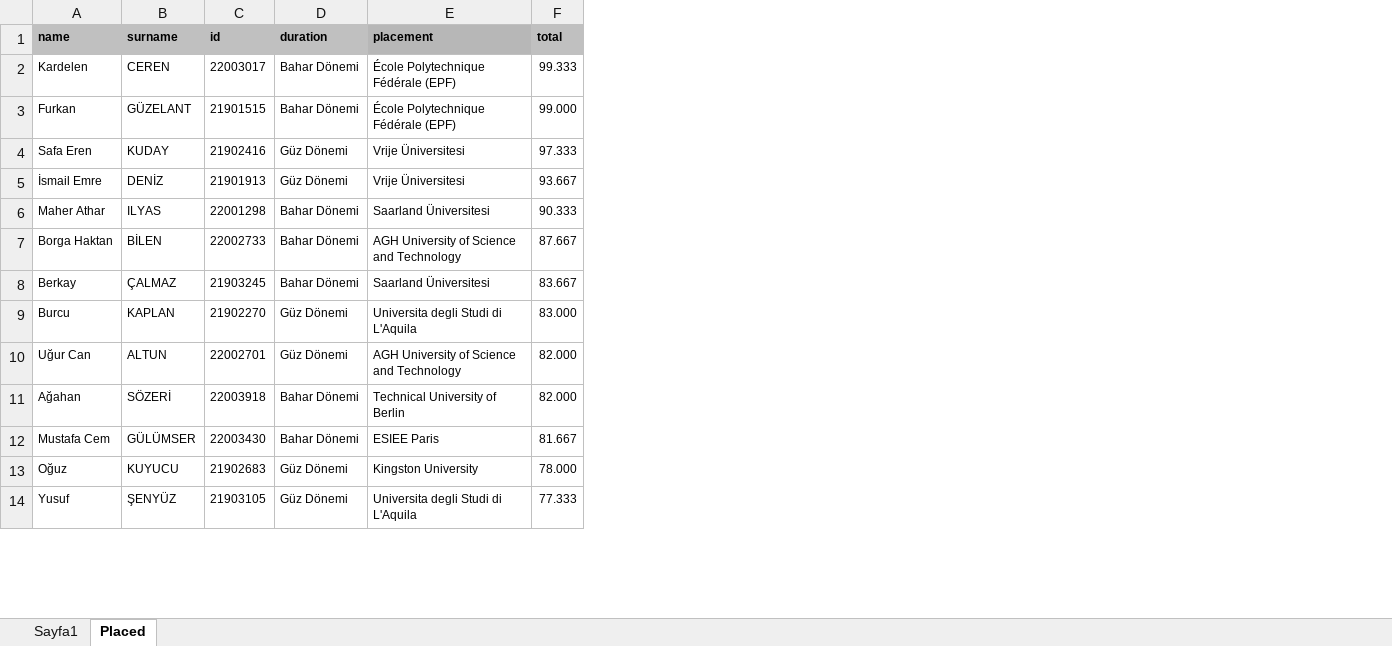
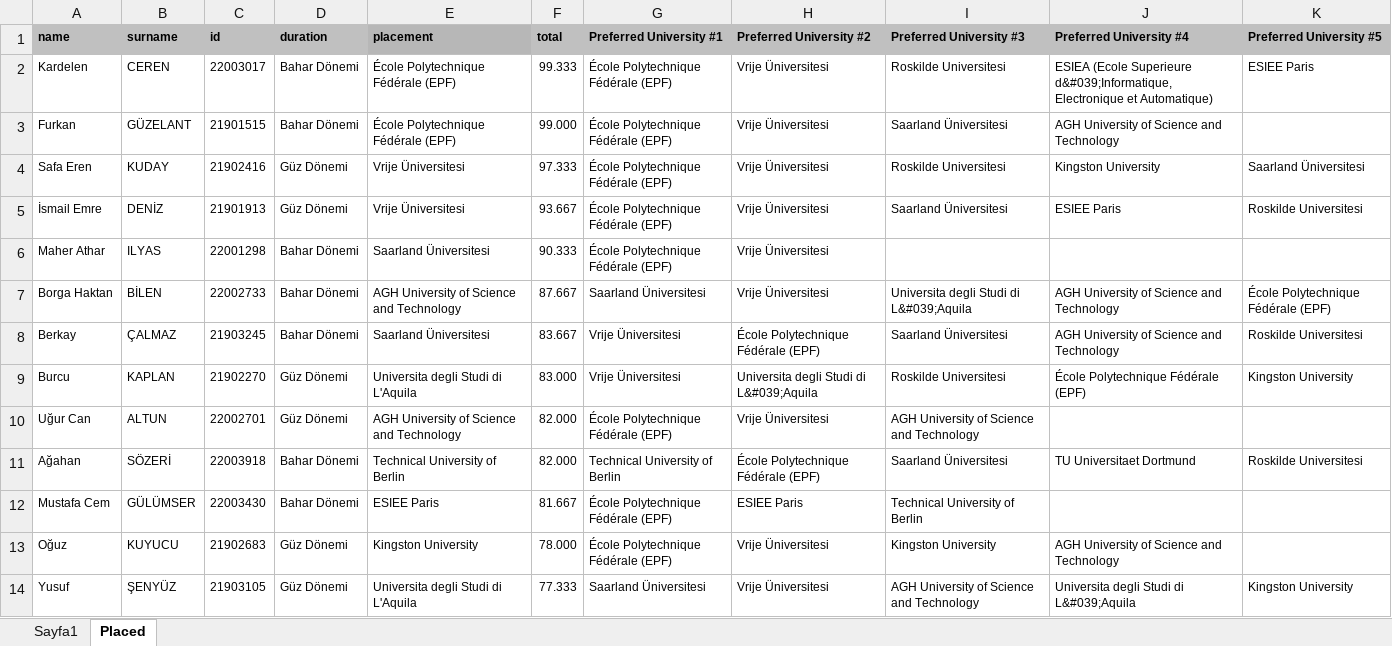
Before and after one commit to trelans/319-Project, an Excel workbook: server/public/uploads/applicantListsExcel.xlsx, sheet Placed, drawn as a sheet; only a part is shown; values as stored, in another font and other column widths than the file's, no borders; conditional formats not drawn; the diff names each change by its address in the sheet, - before the commit and + after, or states it on an @@ line.

```diff
--- a/server/public/uploads/applicantListsExcel.xlsx (sheet Placed)
+++ b/server/public/uploads/applicantListsExcel.xlsx (sheet Placed)
+column G (Preferred University #1), rows 2-14: École Polytechnique Fédérale (EPF) | École Polytechnique Fédérale (EPF) | École Polytechnique Fédérale (EPF) | École Polytechnique Fédérale (EPF) | École Polytechnique Fédérale (EPF) | Saarland Üniversitesi | Vrije Üniversitesi | Vrije Üniversitesi | École Polytechnique Fédérale (EPF) | Technical University of Berlin | École Polytechnique Fédérale (EPF) | École Polytechnique Fédérale (EPF) | Saarland Üniversitesi
+column H (Preferred University #2), rows 2-14: Vrije Üniversitesi | Vrije Üniversitesi | Vrije Üniversitesi | Vrije Üniversitesi | Vrije Üniversitesi | Vrije Üniversitesi | École Polytechnique Fédérale (EPF) | Universita degli Studi di L&#039;Aquila | Vrije Üniversitesi | École Polytechnique Fédérale (EPF) | ESIEE Paris | Vrije Üniversitesi | Vrije Üniversitesi
+column I (Preferred University #3), rows 2-14: Roskilde Universitesi | Saarland Üniversitesi | Roskilde Universitesi | Saarland Üniversitesi |  | Universita degli Studi di L&#039;Aquila | Saarland Üniversitesi | Roskilde Universitesi | AGH University of Science and Technology | Saarland Üniversitesi | Technical University of Berlin | Kingston University | AGH University of Science and Technology
+column J (Preferred University #4), rows 2-14: ESIEA (Ecole Superieure d&#039;Informatique, Electronique et Automatique) | AGH University of Science and Technology | Kingston University | ESIEE Paris |  | AGH University of Science and Technology | AGH University of Science and Technology | École Polytechnique Fédérale (EPF) |  | TU Universitaet Dortmund |  | AGH University of Science and Technology | Universita degli Studi di L&#039;Aquila
+column K (Preferred University #5), rows 2-14: ESIEE Paris |  | Saarland Üniversitesi | Roskilde Universitesi |  | École Polytechnique Fédérale (EPF) | Roskilde Universitesi | Kingston University |  | Roskilde Universitesi |  |  | Kingston University
```
Also changed, not shown: sheet Sayfa1, 5 other files.
